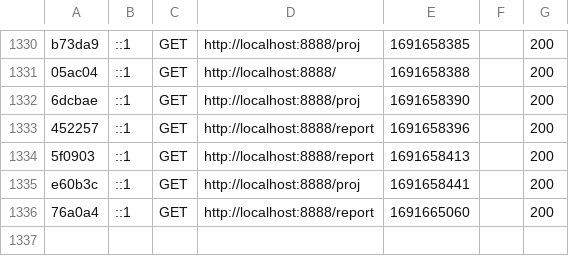
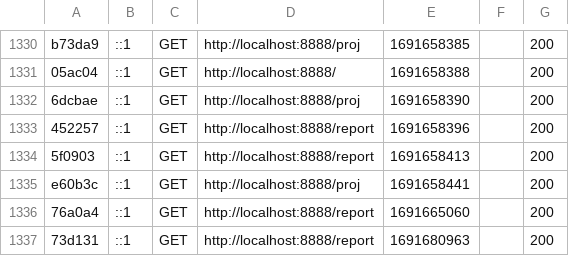
Before and after one commit to JockeTS/mvc-me-page, a CSV file: var/cache/dev/profiler/index.csv, drawn as a sheet; only a part is shown, gaps mark what is left out; the diff names each change by its address in the sheet, - before the commit and + after, or states it on an @@ line.

```diff
--- a/var/cache/dev/profiler/index.csv
+++ b/var/cache/dev/profiler/index.csv
+row 1337: 73d131 | ::1 | GET | http://localhost:8888/report | 1691680963 |  | 200
```
Also changed, not shown: 4 other files.
